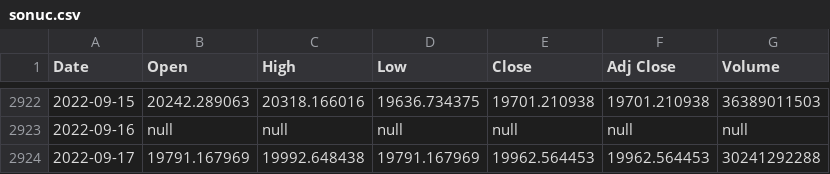
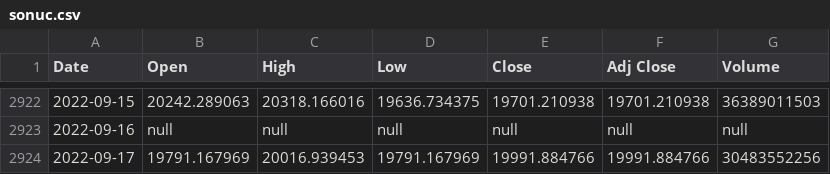
Before and after one commit to chainparrot/parrot, a CSV file: Prices/sonuc.csv, drawn as a sheet; only a part is shown, gaps mark what is left out.

Commit message:
Update from https://github.com/chainparrot/Prices/commit/4896a36f7bffc5916eae78d20385233f15ea5f0a

```diff
--- a/Prices/sonuc.csv
+++ b/Prices/sonuc.csv
@@ -2923,2 +2923,2 @@ Date,Open,High,Low,Close,Adj Close,Volume
 2022-09-16,null,null,null,null,null,null
-2022-09-17,19791.167969,19992.648438,19791.167969,19962.564453,19962.564453,30241292288
+2022-09-17,19791.167969,20016.939453,19791.167969,19991.884766,19991.884766,30483552256
```
Also changed, not shown: 3 other files.
